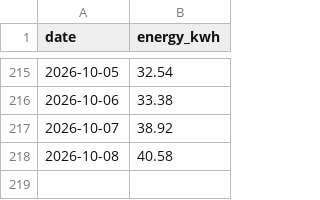
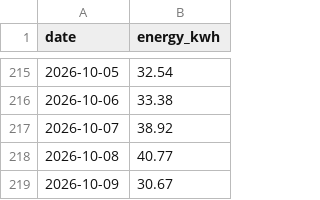
Before and after one commit to eggplantbren/Solar, a CSV file: solar.csv, drawn as a sheet; only a part is shown, gaps mark what is left out.

Commit message:
data

```diff
--- a/solar.csv
+++ b/solar.csv
@@ -217,2 +217,3 @@ date,energy_kwh
 "2026-10-07",38.92
-"2026-10-08",40.58
+"2026-10-08",40.77
+"2026-10-09",30.67
```
